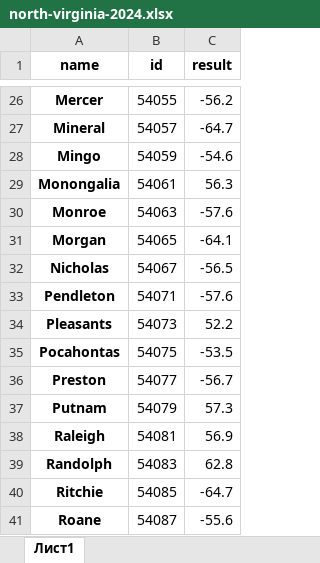
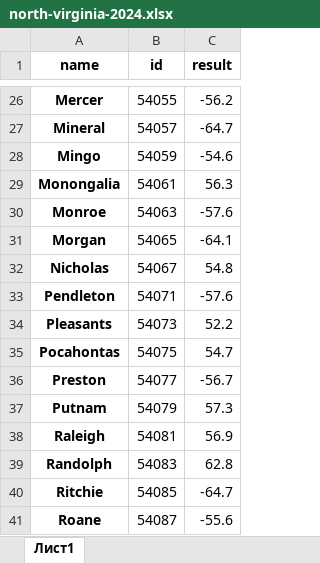
Before and after one commit to Sibdroid/blue-montana, an Excel workbook: north-virginia-2024.xlsx, sheet Лист1, drawn as a sheet; only a part is shown, gaps mark what is left out; values as stored, in another font and other column widths than the file's, no borders; the diff covers the shown part only; the diff names each change by its address in the sheet, - before the commit and + after, or states it on an @@ line.

```diff
--- a/north-virginia-2024.xlsx (sheet Лист1)
+++ b/north-virginia-2024.xlsx (sheet Лист1)
-C32 (result): -56.5
+C32 (result): 54.8
-C35 (result): -53.5
+C35 (result): 54.7
```
Also changed, not shown: 8 edited cells elsewhere in this sheet, 2 other files.
